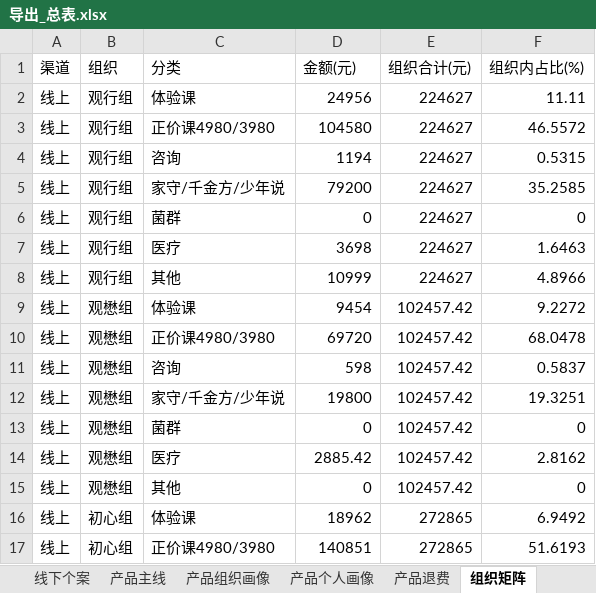
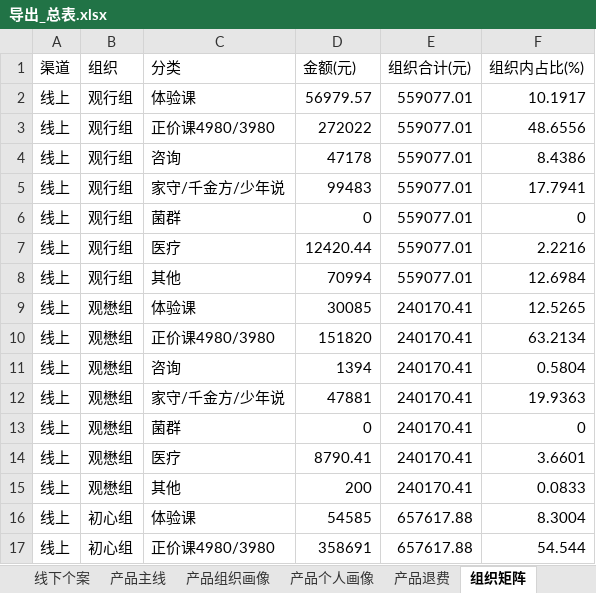
Before and after one commit to fannyqian/my-dashbord-for-guanxin, an Excel workbook: 导出_总表.xlsx, sheet 组织矩阵, drawn as a sheet; only a part is shown; values as stored, in another font and other column widths than the file's, no borders; the diff covers the shown part only; the diff names each change by its address in the sheet, - before the commit and + after, or states it on an @@ line.

```diff
--- a/导出_总表.xlsx (sheet 组织矩阵)
+++ b/导出_总表.xlsx (sheet 组织矩阵)
-D2 (金额(元)): 24956
+D2 (金额(元)): 56979.57
-E2:E8 (组织合计(元)): 224627
+E2:E8 (组织合计(元)): 559077.01
-F2 (组织内占比(%)): 11.11
+F2 (组织内占比(%)): 10.1917
-D3 (金额(元)): 104580
+D3 (金额(元)): 272022
-F3 (组织内占比(%)): 46.5572
+F3 (组织内占比(%)): 48.6556
-D4 (金额(元)): 1194
+D4 (金额(元)): 47178
-F4 (组织内占比(%)): 0.5315
+F4 (组织内占比(%)): 8.4386
-D5 (金额(元)): 79200
+D5 (金额(元)): 99483
-F5 (组织内占比(%)): 35.2585
+F5 (组织内占比(%)): 17.7941
-D7 (金额(元)): 3698
+D7 (金额(元)): 12420.44
-F7 (组织内占比(%)): 1.6463
+F7 (组织内占比(%)): 2.2216
-D8 (金额(元)): 10999
+D8 (金额(元)): 70994
-F8 (组织内占比(%)): 4.8966
+F8 (组织内占比(%)): 12.6984
-D9 (金额(元)): 9454
+D9 (金额(元)): 30085
-E9:E15 (组织合计(元)): 102457.42
+E9:E15 (组织合计(元)): 240170.41
-F9 (组织内占比(%)): 9.2272
+F9 (组织内占比(%)): 12.5265
-D10 (金额(元)): 69720
+D10 (金额(元)): 151820
-F10 (组织内占比(%)): 68.0478
+F10 (组织内占比(%)): 63.2134
-D11 (金额(元)): 598
+D11 (金额(元)): 1394
-F11 (组织内占比(%)): 0.5837
+F11 (组织内占比(%)): 0.5804
-D12 (金额(元)): 19800
+D12 (金额(元)): 47881
-F12 (组织内占比(%)): 19.3251
+F12 (组织内占比(%)): 19.9363
-D14 (金额(元)): 2885.42
+D14 (金额(元)): 8790.41
-F14 (组织内占比(%)): 2.8162
+F14 (组织内占比(%)): 3.6601
-D15 (金额(元)): 0
+D15 (金额(元)): 200
-F15 (组织内占比(%)): 0
+F15 (组织内占比(%)): 0.0833
-D16 (金额(元)): 18962
+D16 (金额(元)): 54585
-E16:E17 (组织合计(元)): 272865
+E16:E17 (组织合计(元)): 657617.88
-F16 (组织内占比(%)): 6.9492
+F16 (组织内占比(%)): 8.3004
-D17 (金额(元)): 140851
+D17 (金额(元)): 358691
-F17 (组织内占比(%)): 51.6193
+F17 (组织内占比(%)): 54.544
```
Also changed, not shown: 209 edited cells elsewhere in this sheet, sheet 组织产品明细, sheet 产品个人画像, sheet 线下个案, sheet 线上个人, sheet 总表, sheet 产品主线, 6 more sheets, 产品分析_导出.xlsx, 导出_总表_10月.xlsx, 6 other files.
